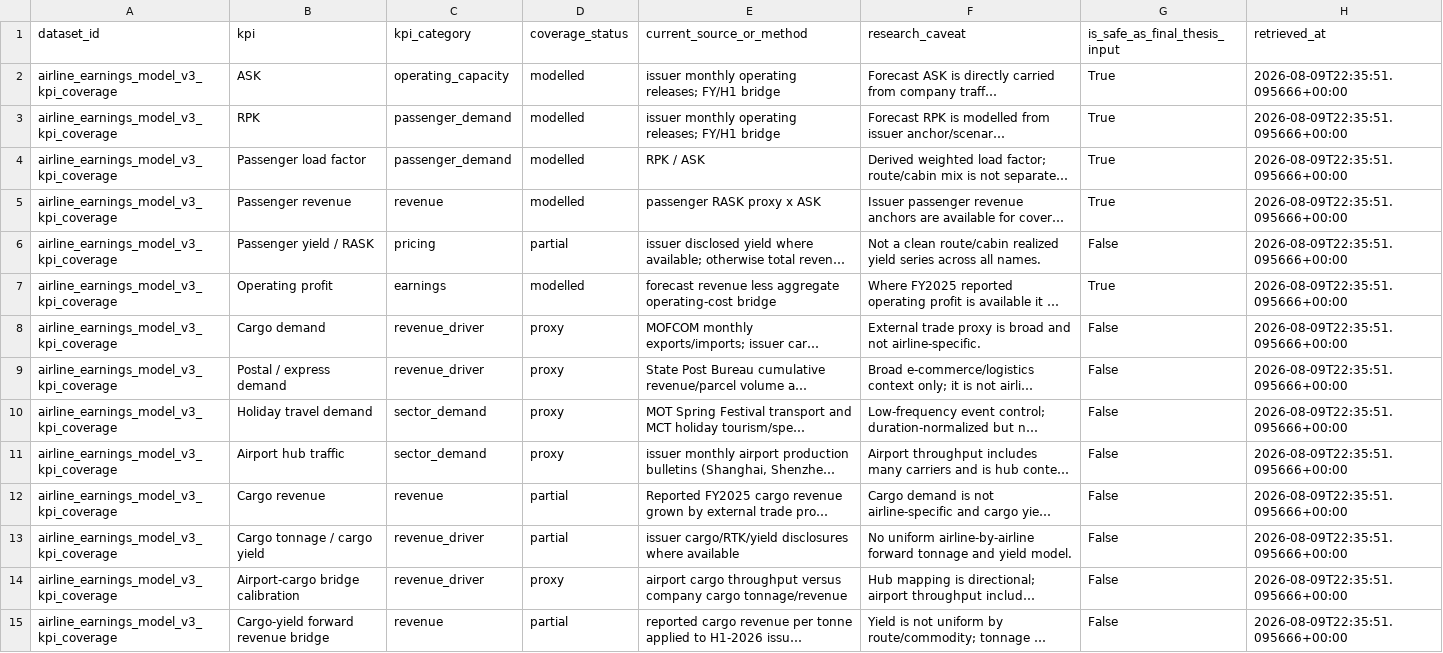
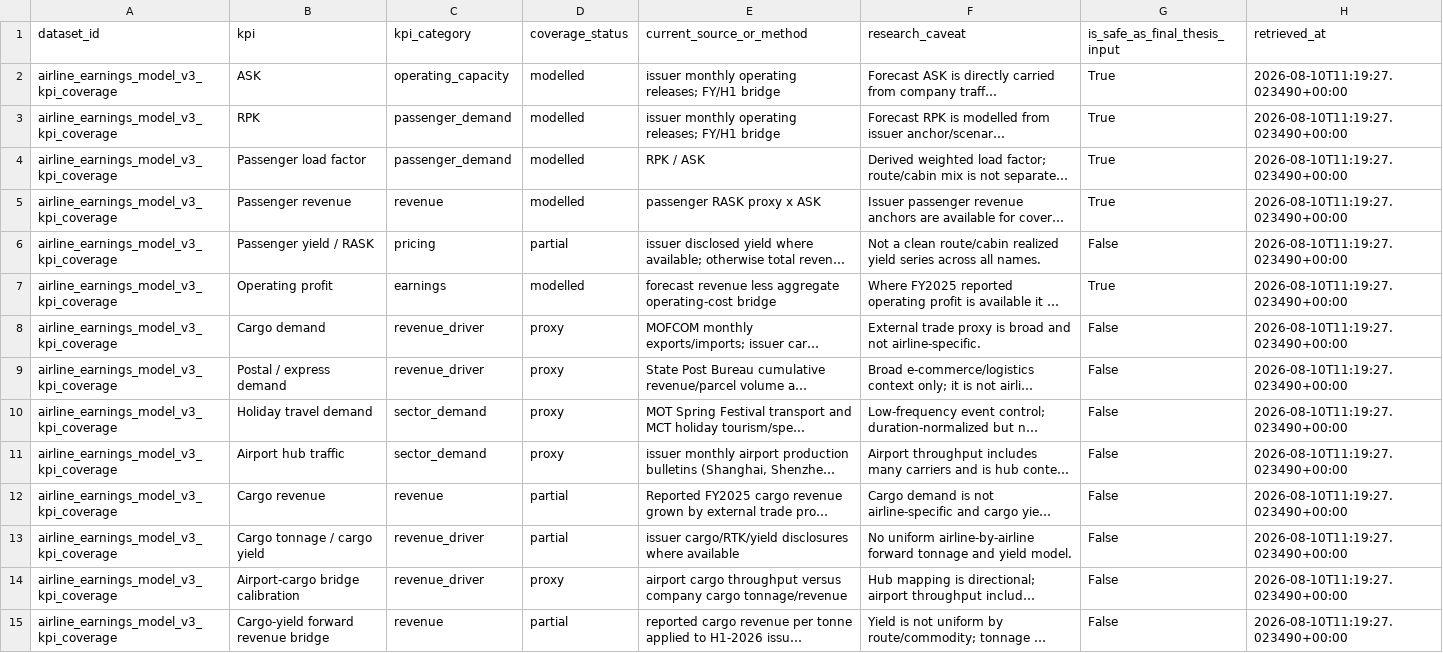
Before and after one commit to Henrywzh/alternative-data, a CSV file: data/normalized/hk_transport/airline_earnings_model_v3_kpi_coverage.csv, drawn as a sheet; only a part is shown; long unchanged cells end in …; the diff covers the shown part only; the diff names each change by its address in the sheet, - before the commit and + after, or states it on an @@ line.

```diff
--- a/data/normalized/hk_transport/airline_earnings_model_v3_kpi_coverage.csv
+++ b/data/normalized/hk_transport/airline_earnings_model_v3_kpi_coverage.csv
-H2:H15 (retrieved_at): 2026-08-09T22:35:51.095666+00:00
+H2:H15 (retrieved_at): 2026-08-10T11:19:27.023490+00:00
```
Also changed, not shown: 20 edited cells elsewhere in this file, data/normalized/hk_transport/airline_earnings_model_v3.csv, 9 other files.
